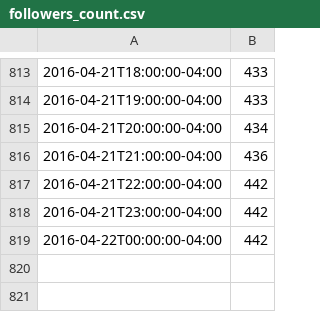
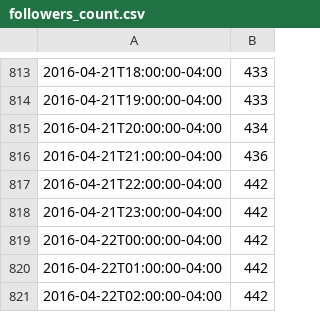
Before and after one commit to FeedsAreBack/feedsareback.github.io, a CSV file: followers_count.csv, drawn as a sheet; only a part is shown, gaps mark what is left out; the diff names each change by its address in the sheet, - before the commit and + after, or states it on an @@ line.

```diff
--- a/followers_count.csv
+++ b/followers_count.csv
+row 820: 2016-04-22T01:00:00-04:00 | 442
+row 821: 2016-04-22T02:00:00-04:00 | 442
```
Also changed, not shown: karma_count.csv, 2 other files.
